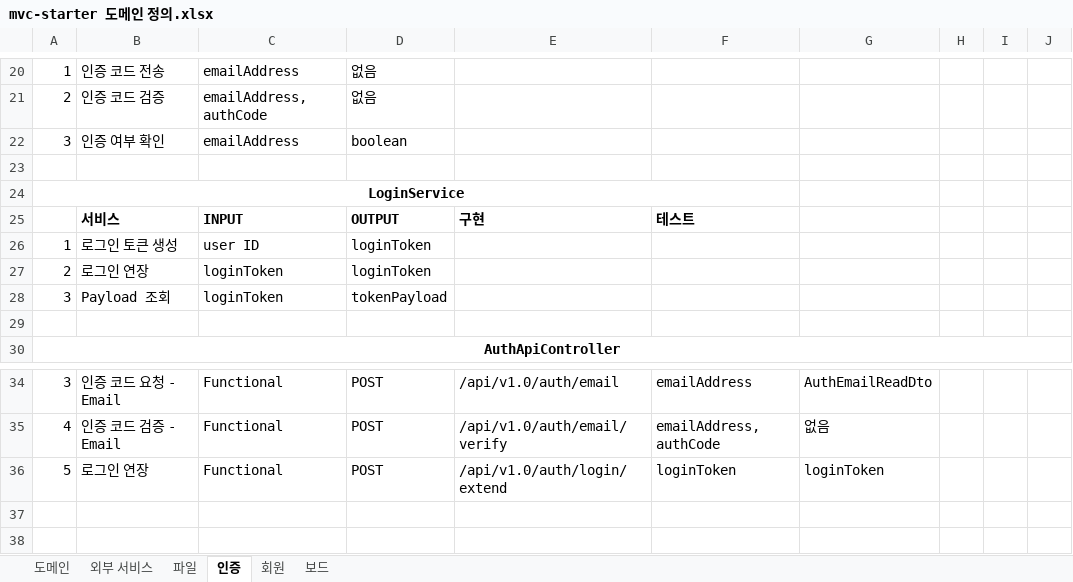
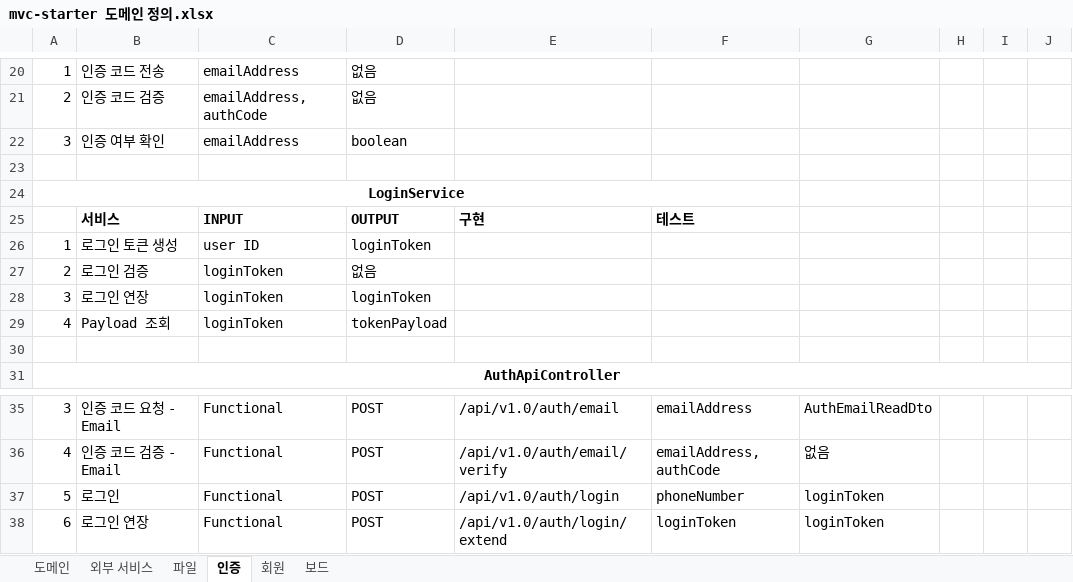
Before and after one commit to JuJin1324/mvc-starter, an Excel workbook: docs/mvc-starter 도메인 정의.xlsx, sheet 인증, drawn as a sheet; only a part is shown, gaps mark what is left out; values as stored, in another font and other column widths than the file's, no borders; addresses are those after the commit; the diff names each change by its address in the sheet, - before the commit and + after, or states it on an @@ line.

Commit message:
[인증] 도메인 설계 변경

```diff
--- a/docs/mvc-starter 도메인 정의.xlsx (sheet 인증)
+++ b/docs/mvc-starter 도메인 정의.xlsx (sheet 인증)
-B27: 로그인 연장
+B27: 로그인 검증
-D27: loginToken
+D27: 없음
-B28: Payload 조회
+B28: 로그인 연장
-D28: tokenPayload
+D28: loginToken
+row 29: 4 | Payload 조회 | loginToken | tokenPayload
-B37: 로그인 연장
+B37: 로그인
-E37: /api/v1.0/auth/login/extend
+E37: /api/v1.0/auth/login
-F37: loginToken
+F37: phoneNumber
+row 38: 6 | 로그인 연장 | Functional | POST | /api/v1.0/auth/login/extend | loginToken | loginToken
```
